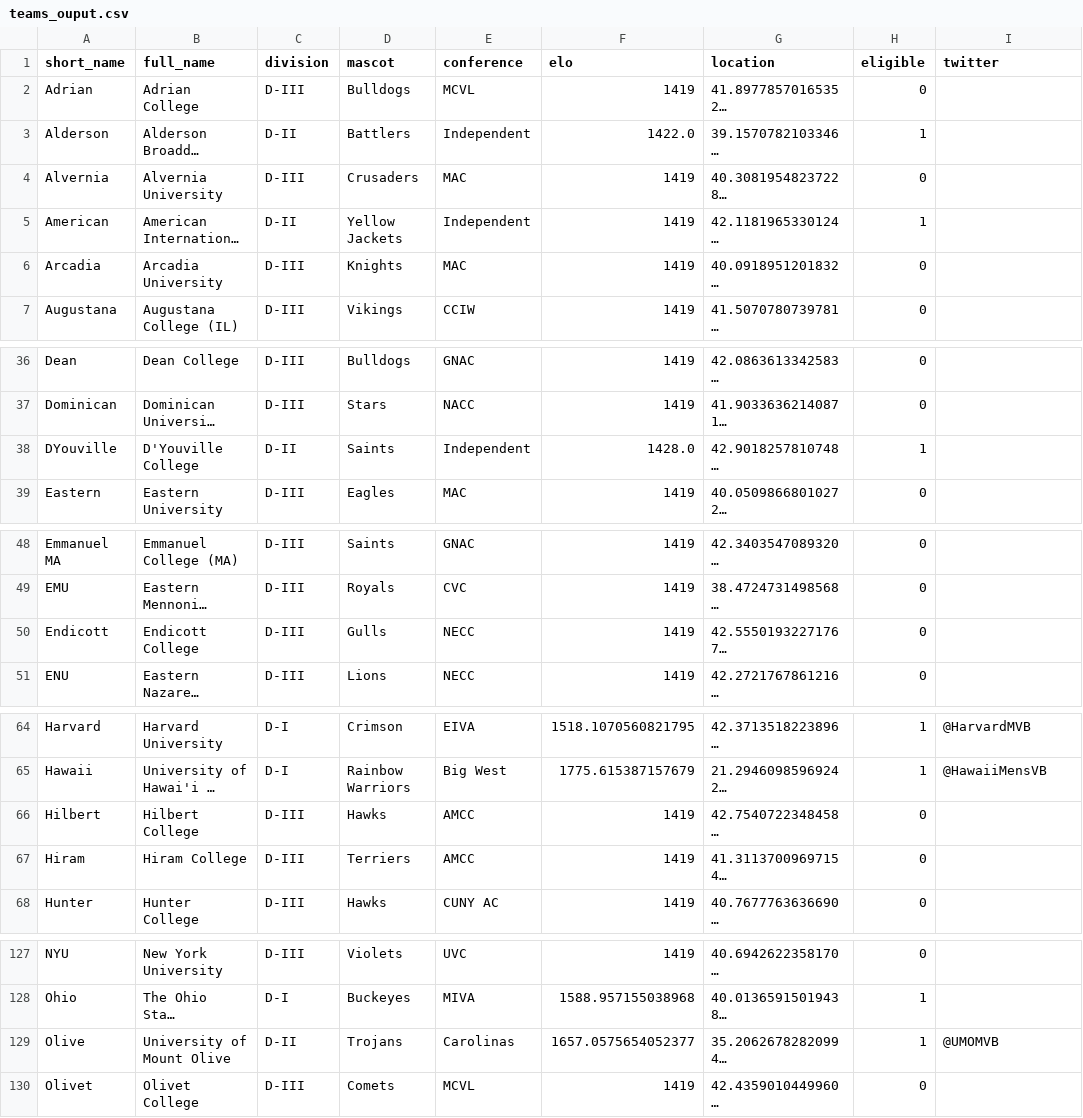
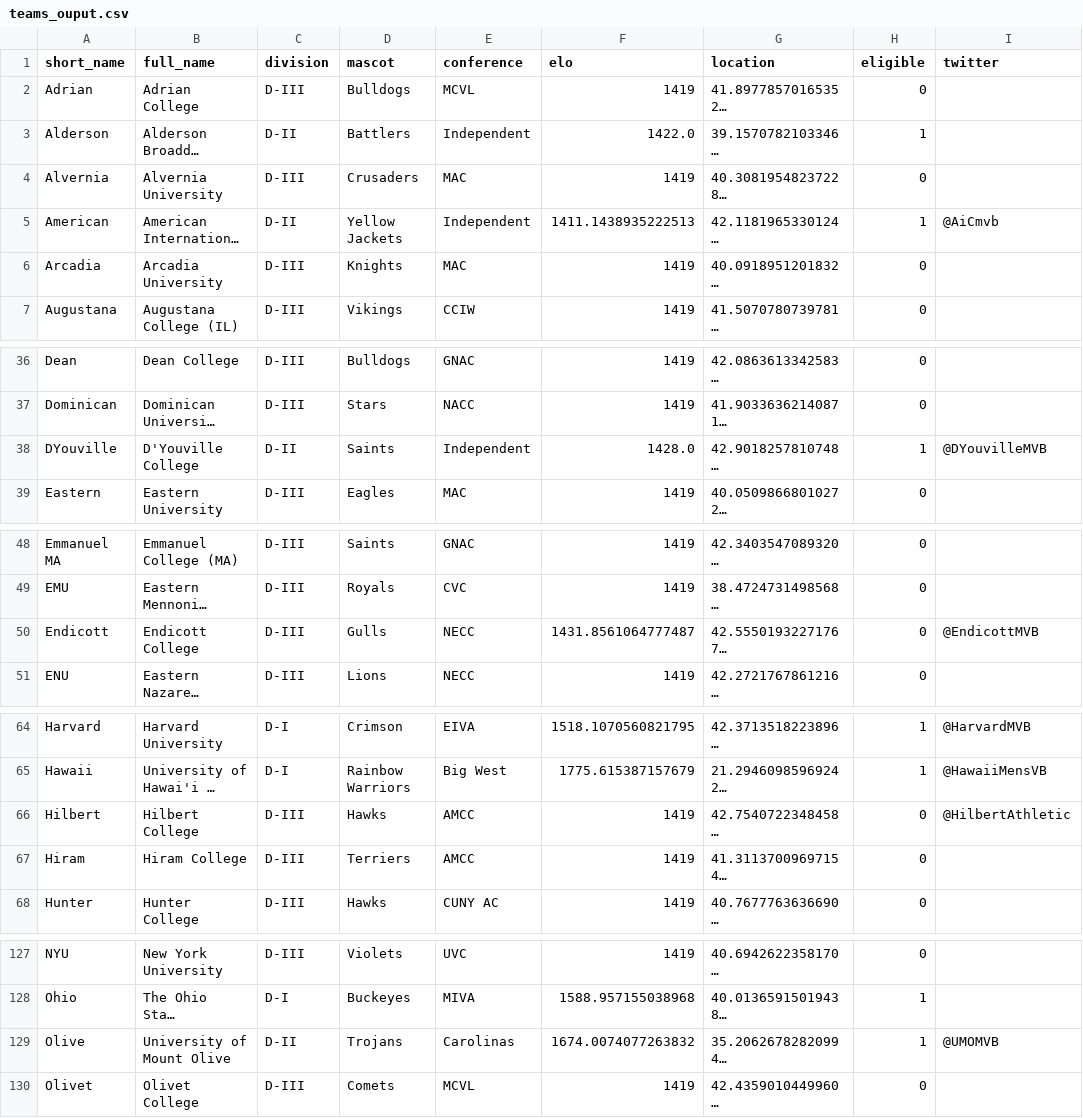
Before and after one commit to tjbreshears/VBelo, a CSV file: outputs/teams_ouput.csv, drawn as a sheet; only a part is shown, gaps mark what is left out; long unchanged cells end in …; the diff covers the shown part only; the diff names each change by its address in the sheet, - before the commit and + after, or states it on an @@ line.

```diff
--- a/outputs/teams_ouput.csv
+++ b/outputs/teams_ouput.csv
-F5 (elo): 1419
+F5 (elo): 1411.1438935222513
-I5 (twitter): (empty)
+I5 (twitter): @AiCmvb
-I38 (twitter): (empty)
+I38 (twitter): @DYouvilleMVB
-F50 (elo): 1419
+F50 (elo): 1431.8561064777487
-I50 (twitter): (empty)
+I50 (twitter): @EndicottMVB
-I66 (twitter): (empty)
+I66 (twitter): @HilbertAthletic
-F129 (elo): 1657.0575654052377
+F129 (elo): 1674.0074077263832
```
Also changed, not shown: 1 edited cell elsewhere in this file, inputs/VBelo - games.csv, outputs/games_output.csv, 1 other file.
